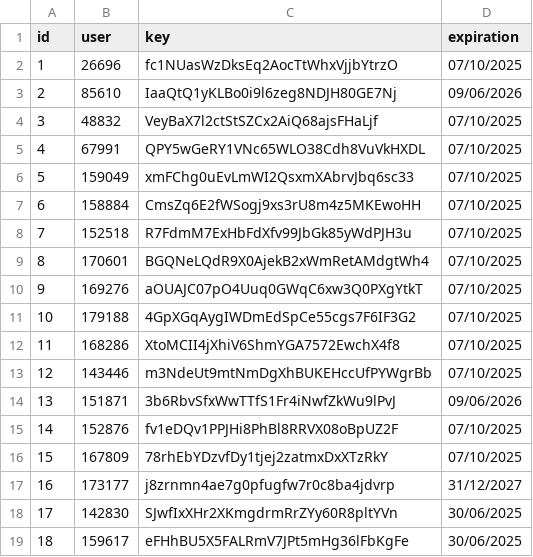
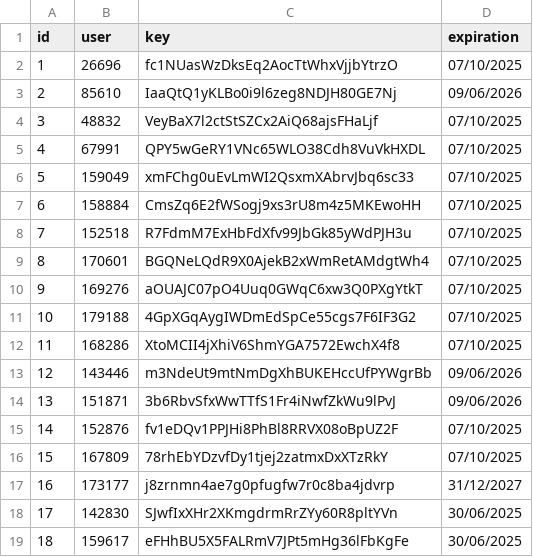
Before and after one commit to IntelVN/AqUJ9AcO4VgUXxz, a CSV file: BZll9yya37CSz8d.csv, drawn as a sheet.

Commit message:
update
test

```diff
--- a/BZll9yya37CSz8d.csv
+++ b/BZll9yya37CSz8d.csv
@@ -12,3 +12,3 @@ id,user,key,expiration
 11,168286,XtoMCII4jXhiV6ShmYGA7572EwchX4f8,07/10/2025
-12,143446,m3NdeUt9mtNmDgXhBUKEHccUfPYWgrBb,07/10/2025
+12,143446,m3NdeUt9mtNmDgXhBUKEHccUfPYWgrBb,09/06/2026
 13,151871,3b6RbvSfxWwTTfS1Fr4iNwfZkWu9lPvJ,09/06/2026
```
